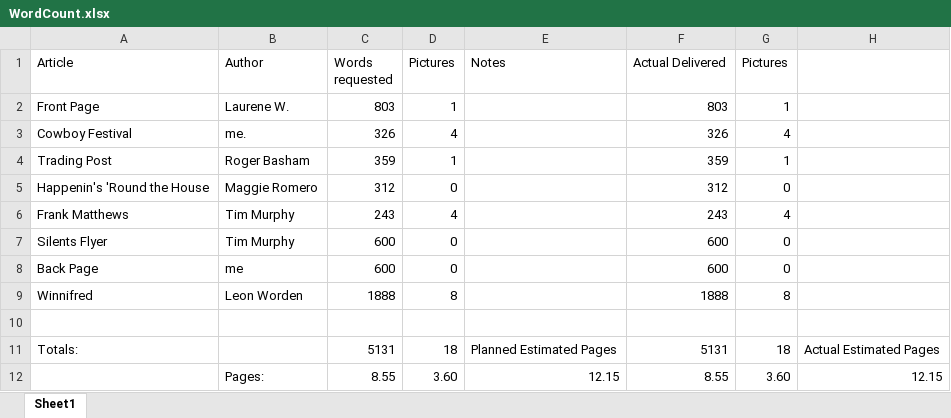
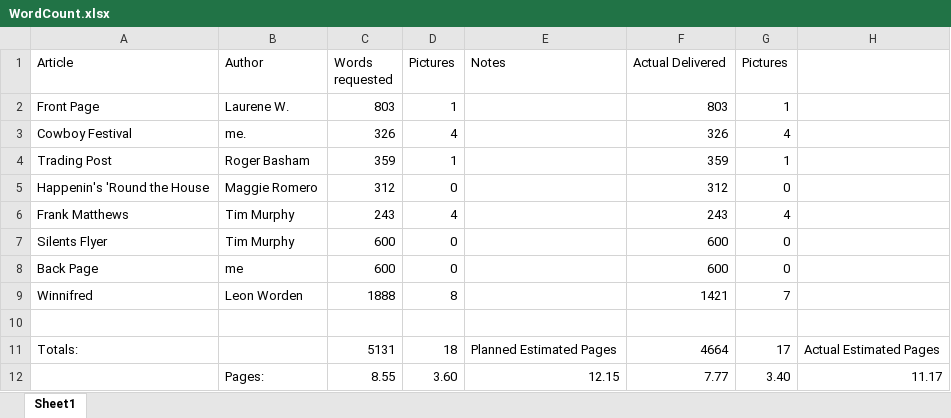
Before and after one commit to BongoBill/FOHPnewsletter, an Excel workbook: Copy/2019-Summer/WordCount.xlsx, sheet Sheet1, drawn as a sheet; values as stored, in another font and other column widths than the file's, no borders; the diff names each change by its address in the sheet, - before the commit and + after, or states it on an @@ line.

Commit message:
Forgot to check in Summer 2019.

```diff
--- a/Copy/2019-Summer/WordCount.xlsx (sheet Sheet1)
+++ b/Copy/2019-Summer/WordCount.xlsx (sheet Sheet1)
-F9 (Actual Delivered): 1888
+F9 (Actual Delivered): 1421
-G9 (Pictures): 8
+G9 (Pictures): 7
-F11 (Actual Delivered): 5131
+F11 (Actual Delivered): 4664
-G11 (Pictures): 18
+G11 (Pictures): 17
-F12 (Actual Delivered): 8.55
+F12 (Actual Delivered): 7.77
-G12 (Pictures): 3.60
+G12 (Pictures): 3.40
-H12: 12.15
+H12: 11.17
```
Also changed, not shown: 9 other files.
